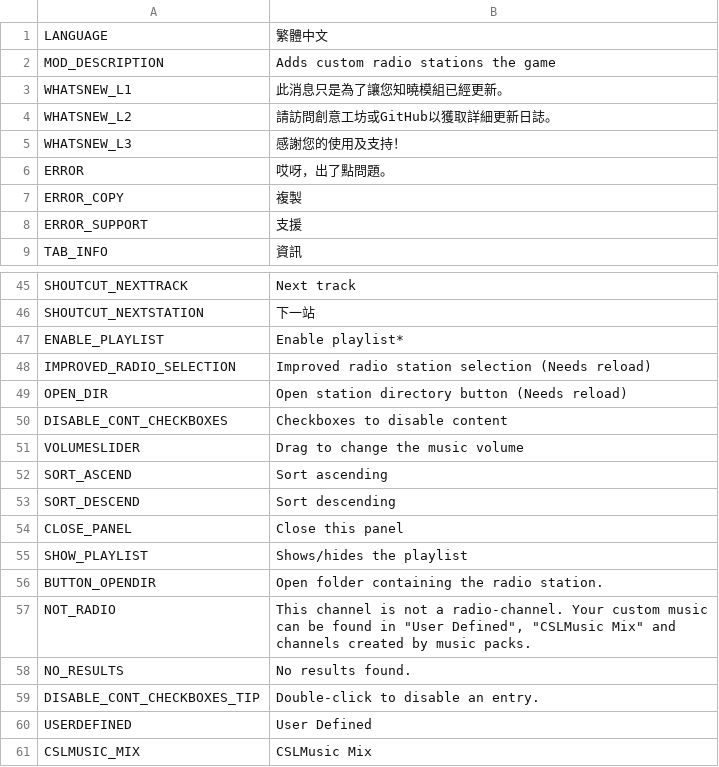
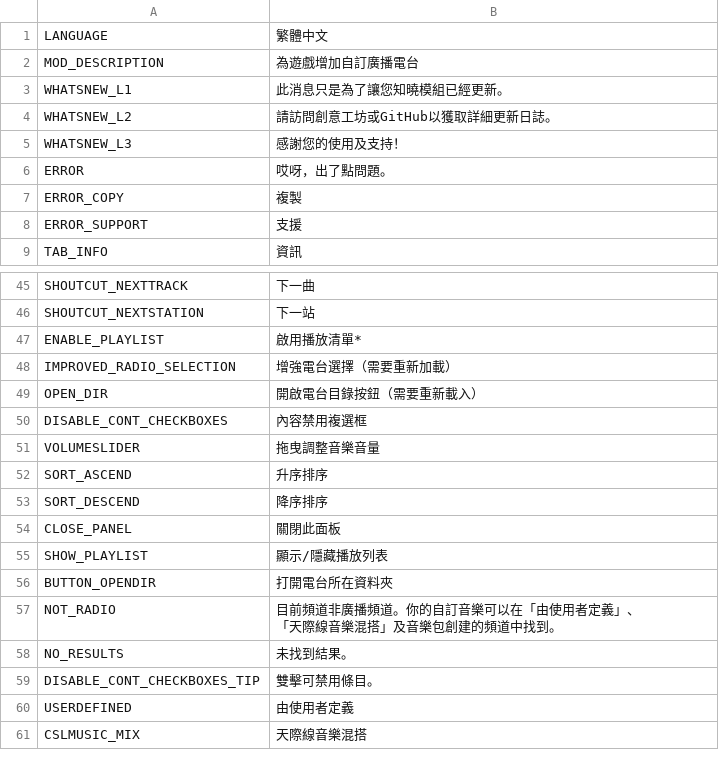
Before and after one commit to will258012/CSLMusicModRevisited, a CSV file: CSLMusicMod/Translations/zh-TW.csv, drawn as a sheet; only a part is shown, gaps mark what is left out; the diff covers the shown part only.

```diff
--- a/CSLMusicMod/Translations/zh-TW.csv
+++ b/CSLMusicMod/Translations/zh-TW.csv
@@ -1,3 +1,3 @@
 "LANGUAGE","繁體中文",""
-"MOD_DESCRIPTION","Adds custom radio stations the game",""
+"MOD_DESCRIPTION","為遊戲增加自訂廣播電台",""
 "WHATSNEW_L1","此消息只是為了讓您知曉模組已經更新。",""
@@ -47,19 +47,18 @@
-"SHOUTCUT_NEXTTRACK","Next track",""
+"SHOUTCUT_NEXTTRACK","下一曲",""
 "SHOUTCUT_NEXTSTATION","下一站",""
-"ENABLE_PLAYLIST","Enable playlist*",""
-"IMPROVED_RADIO_SELECTION","Improved radio station selection (Needs reload)",""
-"OPEN_DIR","Open station directory button (Needs reload)",""
-"DISABLE_CONT_CHECKBOXES","Checkboxes to disable content",""
-"VOLUMESLIDER","Drag to change the music volume",""
-"SORT_ASCEND","Sort ascending",""
-"SORT_DESCEND","Sort descending",""
-"CLOSE_PANEL","Close this panel",""
-"SHOW_PLAYLIST","Shows/hides the playlist",""
-"BUTTON_OPENDIR","Open folder containing the radio station.",""
-"NOT_RADIO","This channel is not a radio-channel. Your custom music
-can be found in ""User Defined"", ""CSLMusic Mix"" and
-channels created by music packs.",""
-"NO_RESULTS","No results found.",""
-"DISABLE_CONT_CHECKBOXES_TIP","Double-click to disable an entry.",""
-"USERDEFINED","User Defined",""
-"CSLMUSIC_MIX","CSLMusic Mix",""
+"ENABLE_PLAYLIST","啟用播放清單*",""
+"IMPROVED_RADIO_SELECTION","增強電台選擇（需要重新加載）",""
+"OPEN_DIR","開啟電台目錄按鈕（需要重新載入）",""
+"DISABLE_CONT_CHECKBOXES","內容禁用複選框",""
+"VOLUMESLIDER","拖曳調整音樂音量",""
+"SORT_ASCEND","升序排序",""
+"SORT_DESCEND","降序排序 ",""
+"CLOSE_PANEL","關閉此面板",""
+"SHOW_PLAYLIST","顯示/隱藏播放列表",""
+"BUTTON_OPENDIR","打開電台所在資料夾",""
+"NOT_RADIO","目前頻道非廣播頻道。你的自訂音樂可以在「由使用者定義」、
+「天際線音樂混搭」及音樂包創建的頻道中找到。",""
+"NO_RESULTS","未找到結果。",""
+"DISABLE_CONT_CHECKBOXES_TIP","雙擊可禁用條目。",""
+"USERDEFINED","由使用者定義",""
+"CSLMUSIC_MIX","天際線音樂混搭",""
```
Also changed, not shown: 26 edited cells elsewhere in this file.
